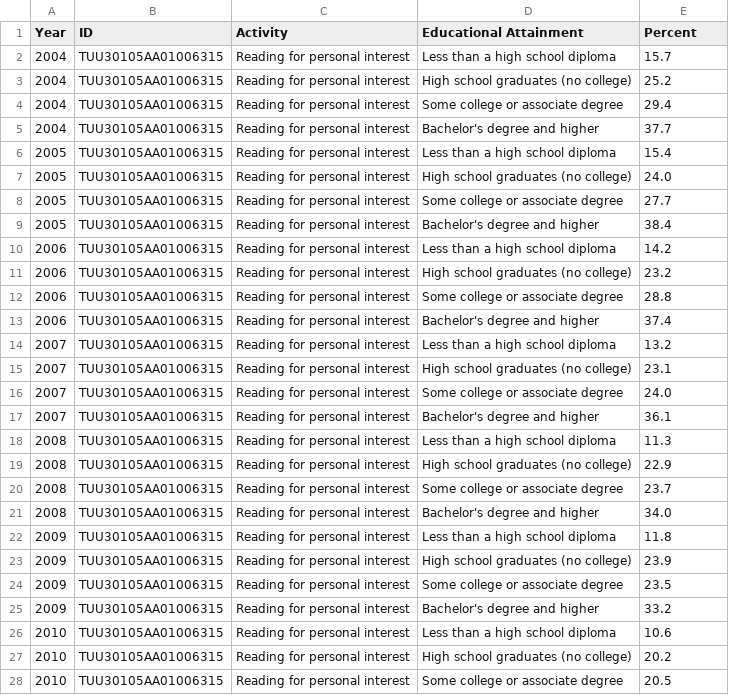
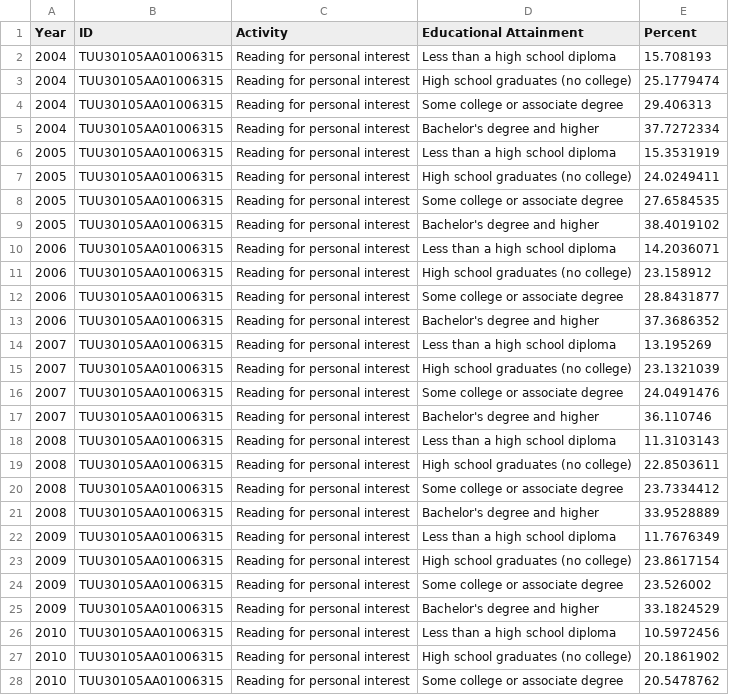
Before and after one commit to erikfredner/ends-of-reading, a CSV file: data/derived/atus_ed.csv, drawn as a sheet; only a part is shown; the diff covers the shown part only.

```diff
--- a/data/derived/atus_ed.csv
+++ b/data/derived/atus_ed.csv
@@ -1,28 +1,28 @@
 Year,ID,Activity,Educational Attainment,Percent
-2004,TUU30105AA01006315,Reading for personal interest,Less than a high school diploma,15.7
-2004,TUU30105AA01006315,Reading for personal interest,High school graduates (no college),25.2
-2004,TUU30105AA01006315,Reading for personal interest,Some college or associate degree,29.4
-2004,TUU30105AA01006315,Reading for personal interest,Bachelor's degree and higher,37.7
-2005,TUU30105AA01006315,Reading for personal interest,Less than a high school diploma,15.4
-2005,TUU30105AA01006315,Reading for personal interest,High school graduates (no college),24.0
-2005,TUU30105AA01006315,Reading for personal interest,Some college or associate degree,27.7
-2005,TUU30105AA01006315,Reading for personal interest,Bachelor's degree and higher,38.4
-2006,TUU30105AA01006315,Reading for personal interest,Less than a high school diploma,14.2
-2006,TUU30105AA01006315,Reading for personal interest,High school graduates (no college),23.2
-2006,TUU30105AA01006315,Reading for personal interest,Some college or associate degree,28.8
-2006,TUU30105AA01006315,Reading for personal interest,Bachelor's degree and higher,37.4
-2007,TUU30105AA01006315,Reading for personal interest,Less than a high school diploma,13.2
-2007,TUU30105AA01006315,Reading for personal interest,High school graduates (no college),23.1
-2007,TUU30105AA01006315,Reading for personal interest,Some college or associate degree,24.0
-2007,TUU30105AA01006315,Reading for personal interest,Bachelor's degree and higher,36.1
-2008,TUU30105AA01006315,Reading for personal interest,Less than a high school diploma,11.3
-2008,TUU30105AA01006315,Reading for personal interest,High school graduates (no college),22.9
-2008,TUU30105AA01006315,Reading for personal interest,Some college or associate degree,23.7
-2008,TUU30105AA01006315,Reading for personal interest,Bachelor's degree and higher,34.0
-2009,TUU30105AA01006315,Reading for personal interest,Less than a high school diploma,11.8
-2009,TUU30105AA01006315,Reading for personal interest,High school graduates (no college),23.9
-2009,TUU30105AA01006315,Reading for personal interest,Some college or associate degree,23.5
-2009,TUU30105AA01006315,Reading for personal interest,Bachelor's degree and higher,33.2
-2010,TUU30105AA01006315,Reading for personal interest,Less than a high school diploma,10.6
-2010,TUU30105AA01006315,Reading for personal interest,High school graduates (no college),20.2
-2010,TUU30105AA01006315,Reading for personal interest,Some college or associate degree,20.5
+2004,TUU30105AA01006315,Reading for personal interest,Less than a high school diploma,15.708193
+2004,TUU30105AA01006315,Reading for personal interest,High school graduates (no college),25.1779474
+2004,TUU30105AA01006315,Reading for personal interest,Some college or associate degree,29.406313
+2004,TUU30105AA01006315,Reading for personal interest,Bachelor's degree and higher,37.7272334
+2005,TUU30105AA01006315,Reading for personal interest,Less than a high school diploma,15.3531919
+2005,TUU30105AA01006315,Reading for personal interest,High school graduates (no college),24.0249411
+2005,TUU30105AA01006315,Reading for personal interest,Some college or associate degree,27.6584535
+2005,TUU30105AA01006315,Reading for personal interest,Bachelor's degree and higher,38.4019102
+2006,TUU30105AA01006315,Reading for personal interest,Less than a high school diploma,14.2036071
+2006,TUU30105AA01006315,Reading for personal interest,High school graduates (no college),23.158912
+2006,TUU30105AA01006315,Reading for personal interest,Some college or associate degree,28.8431877
+2006,TUU30105AA01006315,Reading for personal interest,Bachelor's degree and higher,37.3686352
+2007,TUU30105AA01006315,Reading for personal interest,Less than a high school diploma,13.195269
+2007,TUU30105AA01006315,Reading for personal interest,High school graduates (no college),23.1321039
+2007,TUU30105AA01006315,Reading for personal interest,Some college or associate degree,24.0491476
+2007,TUU30105AA01006315,Reading for personal interest,Bachelor's degree and higher,36.110746
+2008,TUU30105AA01006315,Reading for personal interest,Less than a high school diploma,11.3103143
+2008,TUU30105AA01006315,Reading for personal interest,High school graduates (no college),22.8503611
+2008,TUU30105AA01006315,Reading for personal interest,Some college or associate degree,23.7334412
+2008,TUU30105AA01006315,Reading for personal interest,Bachelor's degree and higher,33.9528889
+2009,TUU30105AA01006315,Reading for personal interest,Less than a high school diploma,11.7676349
+2009,TUU30105AA01006315,Reading for personal interest,High school graduates (no college),23.8617154
+2009,TUU30105AA01006315,Reading for personal interest,Some college or associate degree,23.526002
+2009,TUU30105AA01006315,Reading for personal interest,Bachelor's degree and higher,33.1824529
+2010,TUU30105AA01006315,Reading for personal interest,Less than a high school diploma,10.5972456
+2010,TUU30105AA01006315,Reading for personal interest,High school graduates (no college),20.1861902
+2010,TUU30105AA01006315,Reading for personal interest,Some college or associate degree,20.5478762
```
Also changed, not shown: 45 edited cells elsewhere in this file, data/derived/atus_ed_or.csv, data/derived/atus_ed_or_similarity_pairwise.csv, 21 other files.
